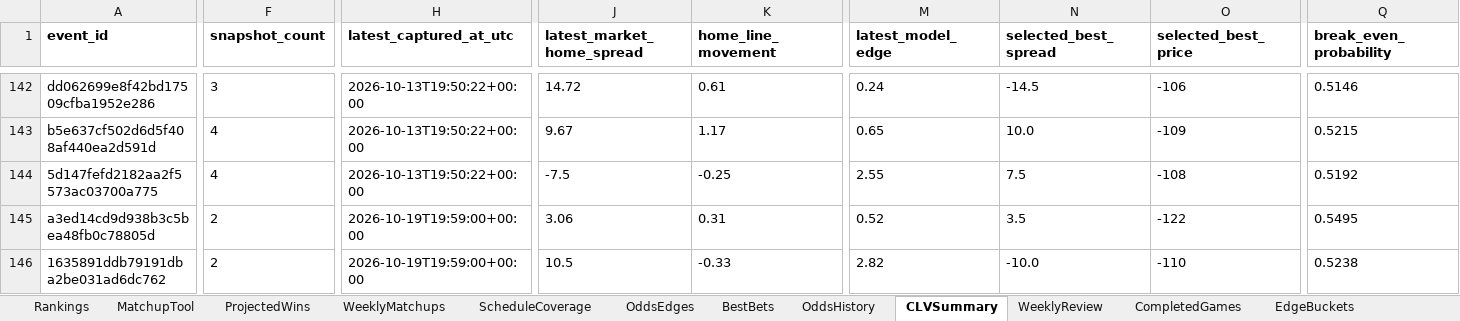
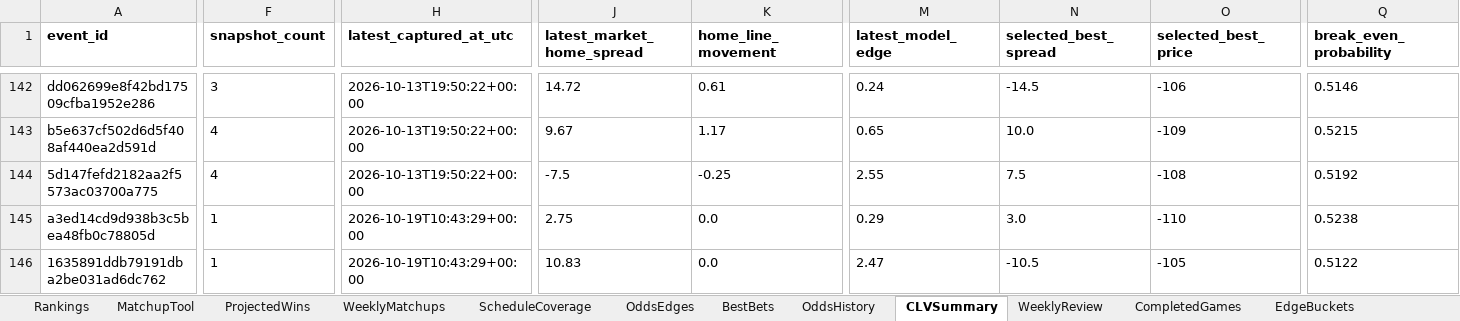
Before and after one commit to Niekamp22/College-Football-Power-Rankings, an Excel workbook: output/power_ratings_master.xlsx, sheet CLVSummary, drawn as a sheet; only a part is shown, gaps mark what is left out; values as stored, in another font and other column widths than the file's, no borders; the diff covers the shown part only; the diff names each change by its address in the sheet, - before the commit and + after, or states it on an @@ line.

```diff
--- a/output/power_ratings_master.xlsx (sheet CLVSummary)
+++ b/output/power_ratings_master.xlsx (sheet CLVSummary)
-F145:F146 (snapshot_count): 2
+F145:F146 (snapshot_count): 1
-H145:H146 (latest_captured_at_utc): 2026-10-19T19:59:00+00:00
+H145:H146 (latest_captured_at_utc): 2026-10-19T10:43:29+00:00
-J145 (latest_market_home_spread): 3.06
+J145 (latest_market_home_spread): 2.75
-K145 (home_line_movement): 0.31
+K145 (home_line_movement): 0.0
-M145 (latest_model_edge): 0.52
+M145 (latest_model_edge): 0.29
-N145 (selected_best_spread): 3.5
+N145 (selected_best_spread): 3.0
-O145 (selected_best_price): -122
+O145 (selected_best_price): -110
-Q145 (break_even_probability): 0.5495
+Q145 (break_even_probability): 0.5238
-J146 (latest_market_home_spread): 10.5
+J146 (latest_market_home_spread): 10.83
-K146 (home_line_movement): -0.33
+K146 (home_line_movement): 0.0
-M146 (latest_model_edge): 2.82
+M146 (latest_model_edge): 2.47
-N146 (selected_best_spread): -10.0
+N146 (selected_best_spread): -10.5
-O146 (selected_best_price): -110
+O146 (selected_best_price): -105
-Q146 (break_even_probability): 0.5238
+Q146 (break_even_probability): 0.5122
```
Also changed, not shown: 28 added rows and 405 edited cells elsewhere in this sheet, sheet WeeklyMatchups, sheet Rankings, sheet OddsEdges, sheet TeamBias, sheet CompletedGames, sheet ProjectedWins, 10 more sheets, output/power_ratings_final.xlsx, 22 other files.
